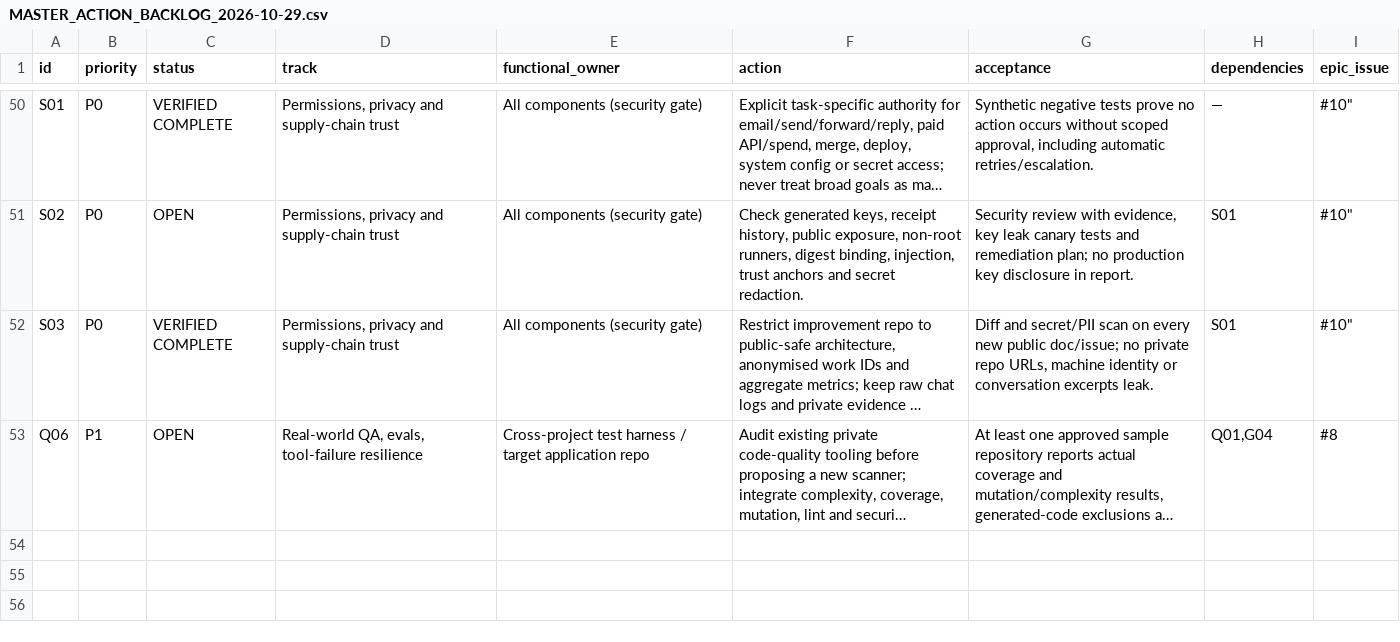
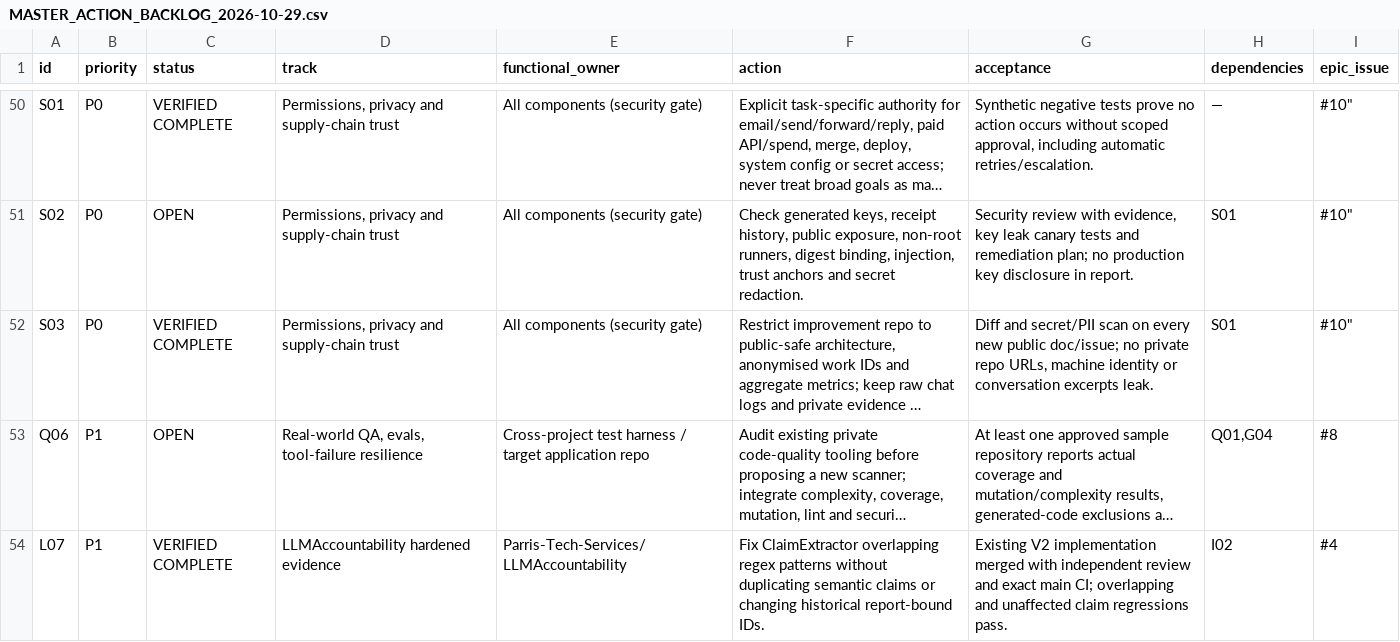
Before and after one commit to Parris-Tech-Services/chatGPTImprovement-, a CSV file: docs/MASTER_ACTION_BACKLOG_2026-10-29.csv, drawn as a sheet; only a part is shown, gaps mark what is left out; long unchanged cells end in …; the diff names each change by its address in the sheet, - before the commit and + after, or states it on an @@ line.

Commit message:
chore(L07): register added task and evidence in importable CSV

```diff
--- a/docs/MASTER_ACTION_BACKLOG_2026-10-29.csv
+++ b/docs/MASTER_ACTION_BACKLOG_2026-10-29.csv
+row 54: L07 | P1 | VERIFIED COMPLETE | LLMAccountability hardened evidence | Parris-Tech-Services/LLMAccountability | Fix ClaimExtractor overlapping regex patterns without duplicating semantic claims or changing historical report-bound IDs. | Existing V2 implementation merged with independent review and exact main CI; overlapping and unaffected claim regressions pass. | I02 | #4
```
